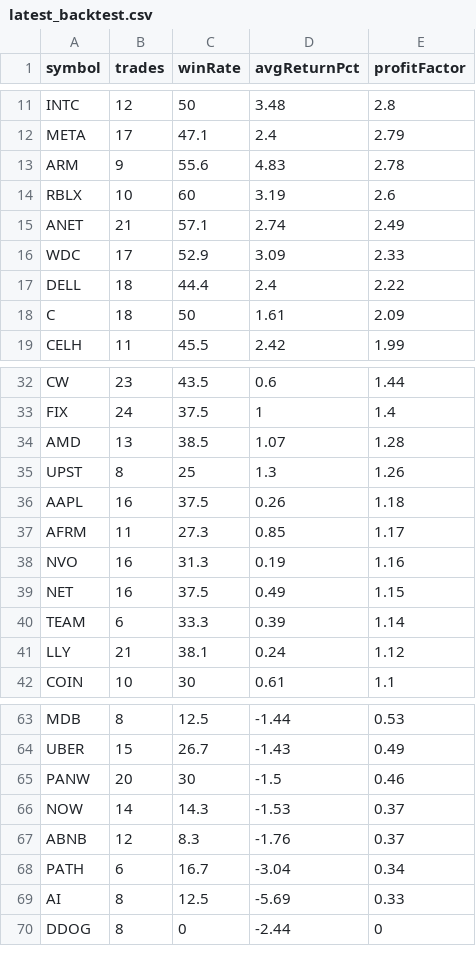
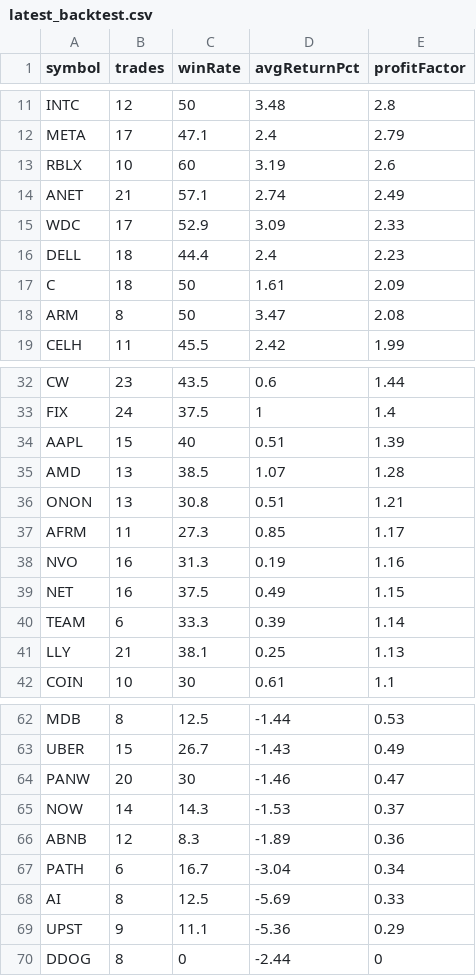
Before and after one commit to narendra0467/Trading-System, a CSV file: reports/latest_backtest.csv, drawn as a sheet; only a part is shown, gaps mark what is left out; the diff covers the shown part only.

```diff
--- a/reports/latest_backtest.csv
+++ b/reports/latest_backtest.csv
@@ -12,3 +12,2 @@ INTC,12,50,3.48,2.8
 META,17,47.1,2.4,2.79
-ARM,9,55.6,4.83,2.78
 RBLX,10,60,3.19,2.6
@@ -16,4 +15,5 @@ ANET,21,57.1,2.74,2.49
 WDC,17,52.9,3.09,2.33
-DELL,18,44.4,2.4,2.22
+DELL,18,44.4,2.4,2.23
 C,18,50,1.61,2.09
+ARM,8,50,3.47,2.08
 CELH,11,45.5,2.42,1.99
@@ -33,5 +33,5 @@ CW,23,43.5,0.6,1.44
 FIX,24,37.5,1,1.4
+AAPL,15,40,0.51,1.39
 AMD,13,38.5,1.07,1.28
-UPST,8,25,1.3,1.26
-AAPL,16,37.5,0.26,1.18
+ONON,13,30.8,0.51,1.21
 AFRM,11,27.3,0.85,1.17
@@ -40,3 +40,3 @@ NET,16,37.5,0.49,1.15
 TEAM,6,33.3,0.39,1.14
-LLY,21,38.1,0.24,1.12
+LLY,21,38.1,0.25,1.13
 COIN,10,30,0.61,1.1
@@ -64,7 +63,8 @@ MDB,8,12.5,-1.44,0.53
 UBER,15,26.7,-1.43,0.49
-PANW,20,30,-1.5,0.46
+PANW,20,30,-1.46,0.47
 NOW,14,14.3,-1.53,0.37
-ABNB,12,8.3,-1.76,0.37
+ABNB,12,8.3,-1.89,0.36
 PATH,6,16.7,-3.04,0.34
 AI,8,12.5,-5.69,0.33
+UPST,9,11.1,-5.36,0.29
 DDOG,8,0,-2.44,0
```
Also changed, not shown: 1 removed row and 2 edited cells elsewhere in this file, reports/hidden_multibagger_discovery_scanner.csv, reports/latest_high_risk_scan.csv, 18 other files.
